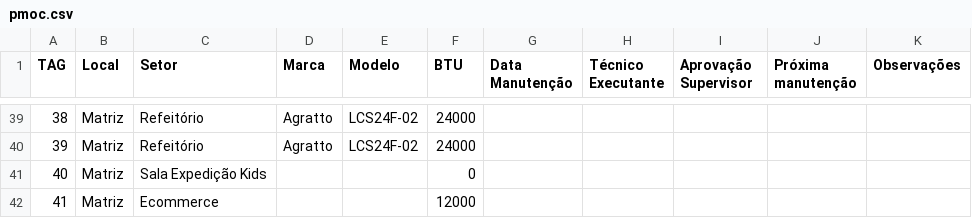
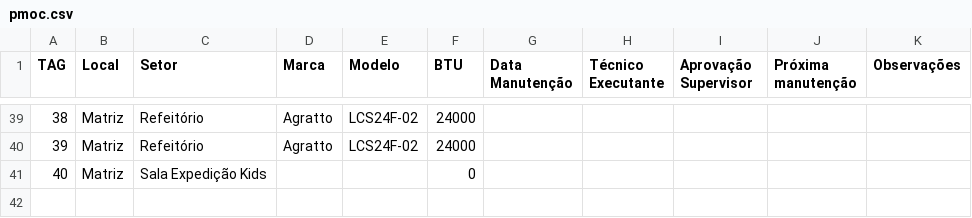
Before and after one commit to vilelarobson0971/pmoc, a CSV file: pmoc.csv, drawn as a sheet; only a part is shown, gaps mark what is left out; the diff names each change by its address in the sheet, - before the commit and + after, or states it on an @@ line.

Commit message:
Atualização PMOC - 2025-05-20 17:55:45

```diff
--- a/pmoc.csv
+++ b/pmoc.csv
-row 42: 41 | Matriz | Ecommerce |  |  | 12000
```
